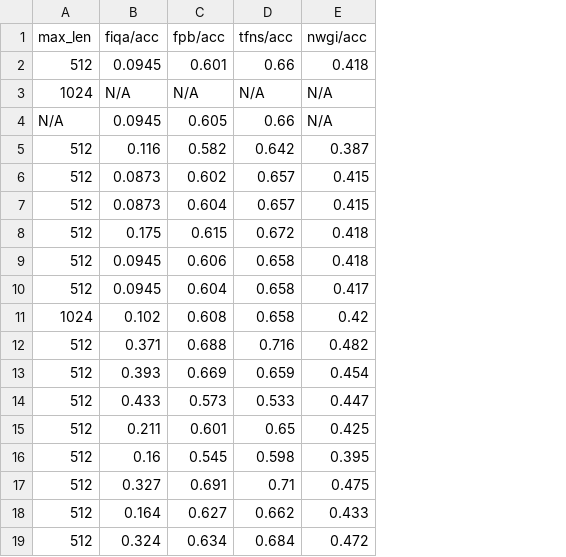
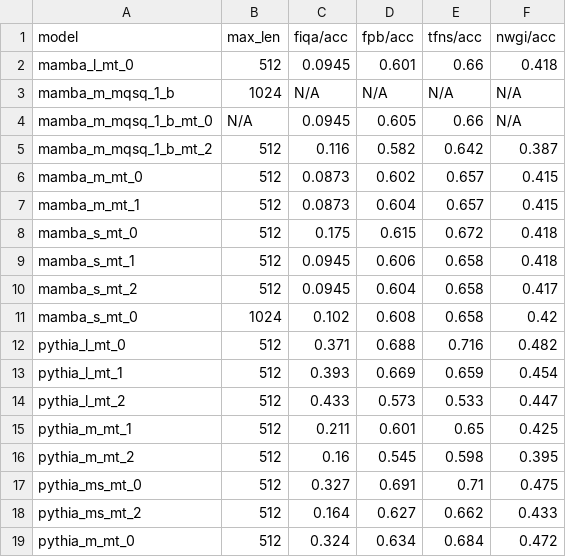
Before and after one commit to PheelaV/mlp-g066-finqa-mamba, a CSV file: FinGPT-benchmarks/benchmarks/results/overall_fin_eval.csv, drawn as a sheet; the diff names each change by its address in the sheet, - before the commit and + after, or states it on an @@ line.

Commit message:
results edit

```diff
--- a/FinGPT-benchmarks/benchmarks/results/overall_fin_eval.csv
+++ b/FinGPT-benchmarks/benchmarks/results/overall_fin_eval.csv
+column A (model), rows 2-19: mamba_l_mt_0 | mamba_m_mqsq_1_b | mamba_m_mqsq_1_b_mt_0 | mamba_m_mqsq_1_b_mt_2 | mamba_m_mt_0 | mamba_m_mt_1 | mamba_s_mt_0 | mamba_s_mt_1 | mamba_s_mt_2 | mamba_s_mt_0 | pythia_l_mt_0 | pythia_l_mt_1 | pythia_l_mt_2 | pythia_m_mt_1 | pythia_m_mt_2 | pythia_ms_mt_0 | pythia_ms_mt_2 | pythia_m_mt_0
```
